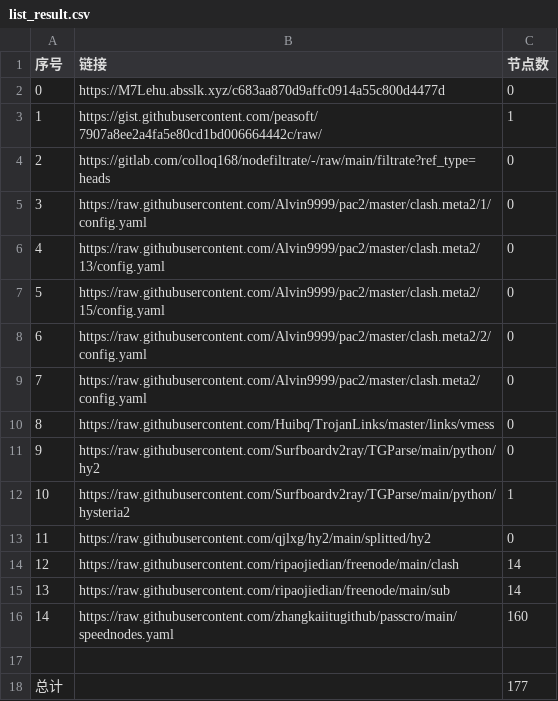
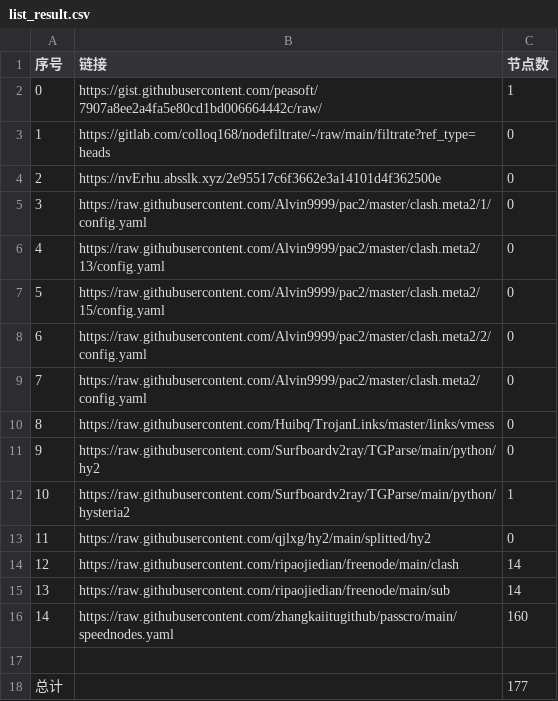
Before and after one commit to BiliRumble/NoMoreRules, a CSV file: list_result.csv, drawn as a sheet.

```diff
--- a/list_result.csv
+++ b/list_result.csv
@@ -1,5 +1,5 @@
 序号,链接,节点数
-0,https://M7Lehu.absslk.xyz/c683aa870d9affc0914a55c800d4477d,0
-1,https://gist.githubusercontent.com/peasoft/7907a8ee2a4fa5e80cd1bd006664442c/raw/,1
-2,https://gitlab.com/colloq168/nodefiltrate/-/raw/main/filtrate?ref_type=heads,0
+0,https://gist.githubusercontent.com/peasoft/7907a8ee2a4fa5e80cd1bd006664442c/raw/,1
+1,https://gitlab.com/colloq168/nodefiltrate/-/raw/main/filtrate?ref_type=heads,0
+2,https://nvErhu.absslk.xyz/2e95517c6f3662e3a14101d4f362500e,0
 3,https://raw.githubusercontent.com/Alvin9999/pac2/master/clash.meta2/1/config.yaml,0
```
Also changed, not shown: 2 other files.
